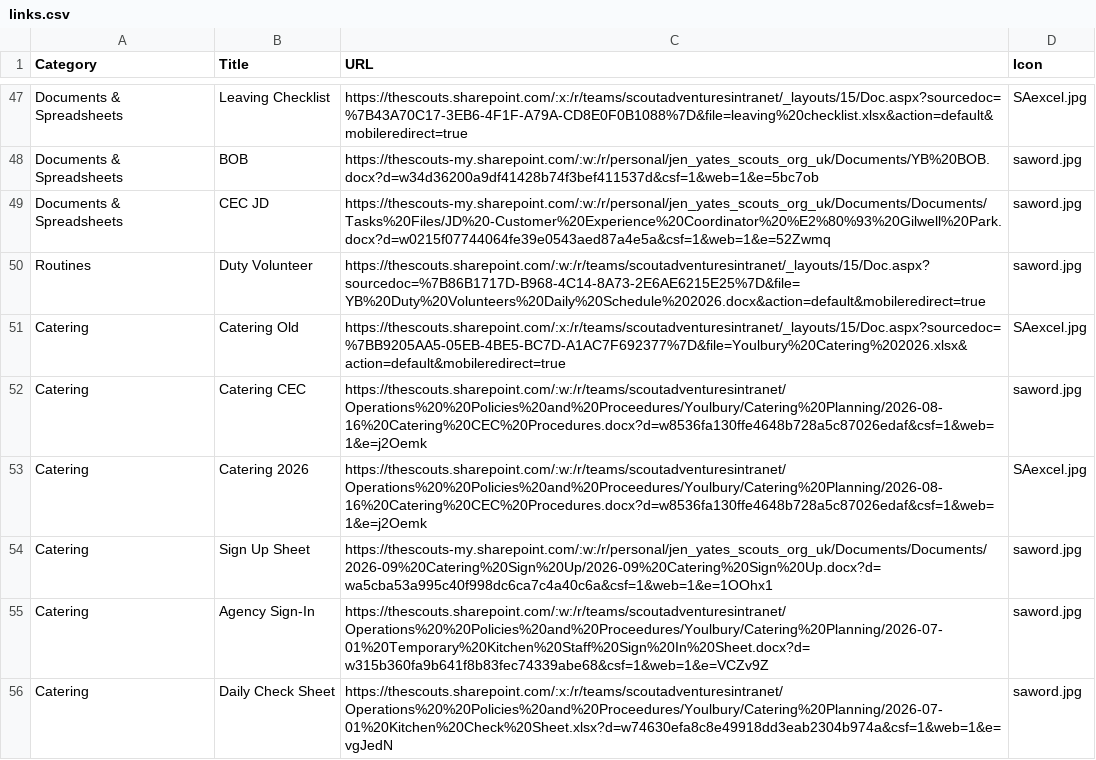
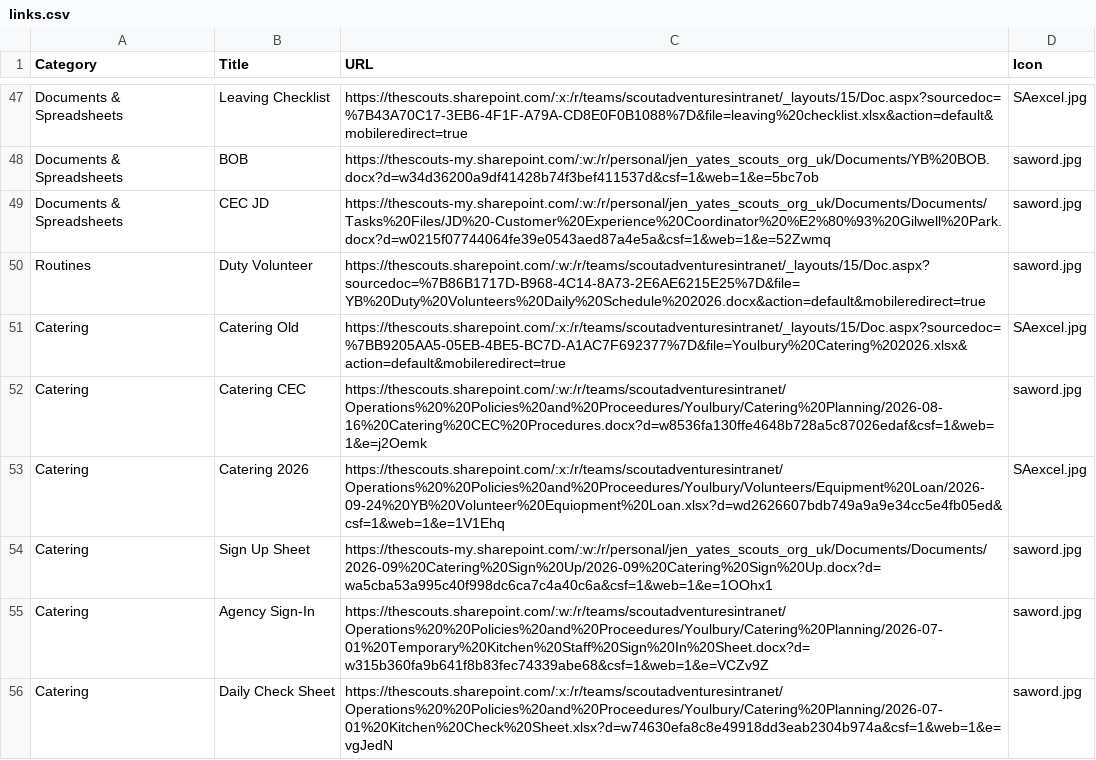
Before and after one commit to jennyy8s-youlbury/jen-homepage, a CSV file: links.csv, drawn as a sheet; only a part is shown, gaps mark what is left out.

Commit message:
Update links.csv

```diff
--- a/links.csv
+++ b/links.csv
@@ -52,3 +52,3 @@ Catering,Catering Old,"https://thescouts.sharepoint.com/:x:/r/teams/scoutadventu
 Catering,Catering CEC,https://thescouts.sharepoint.com/:w:/r/teams/scoutadventuresintranet/Operations%20%20Policies%20and%20Proceedures/Youlbury/Catering%20Planning/2026-08-16%20Catering%20CEC%20Procedures.docx?d=w8536fa130ffe4648b728a5c87026edaf&csf=1&web=1&e=j2Oemk,saword.jpg
-Catering,Catering 2026,https://thescouts.sharepoint.com/:w:/r/teams/scoutadventuresintranet/Operations%20%20Policies%20and%20Proceedures/Youlbury/Catering%20Planning/2026-08-16%20Catering%20CEC%20Procedures.docx?d=w8536fa130ffe4648b728a5c87026edaf&csf=1&web=1&e=j2Oemk,SAexcel.jpg
+Catering,Catering 2026,https://thescouts.sharepoint.com/:x:/r/teams/scoutadventuresintranet/Operations%20%20Policies%20and%20Proceedures/Youlbury/Volunteers/Equipment%20Loan/2026-09-24%20YB%20Volunteer%20Equiopment%20Loan.xlsx?d=wd2626607bdb749a9a9e34cc5e4fb05ed&csf=1&web=1&e=1V1Ehq,SAexcel.jpg
 Catering,Sign Up Sheet,https://thescouts-my.sharepoint.com/:w:/r/personal/jen_yates_scouts_org_uk/Documents/Documents/2026-09%20Catering%20Sign%20Up/2026-09%20Catering%20Sign%20Up.docx?d=wa5cba53a995c40f998dc6ca7c4a40c6a&csf=1&web=1&e=1OOhx1,saword.jpg
```
